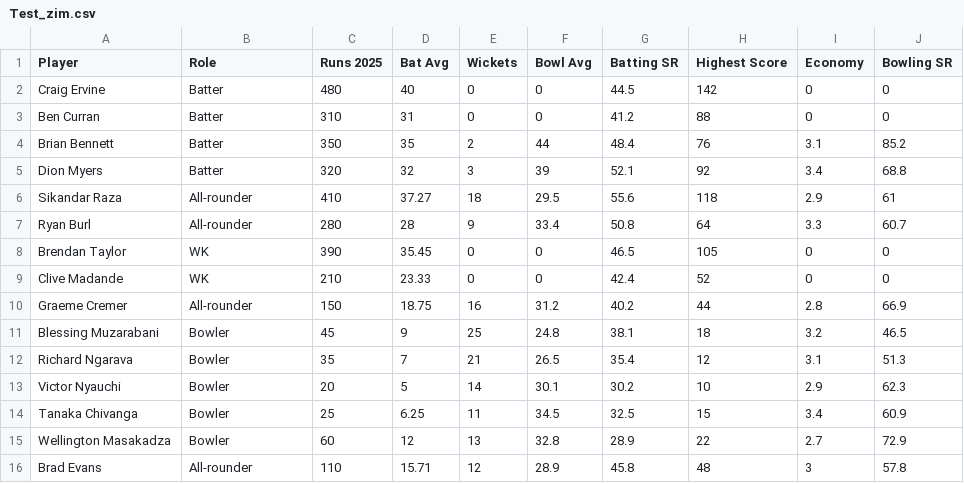
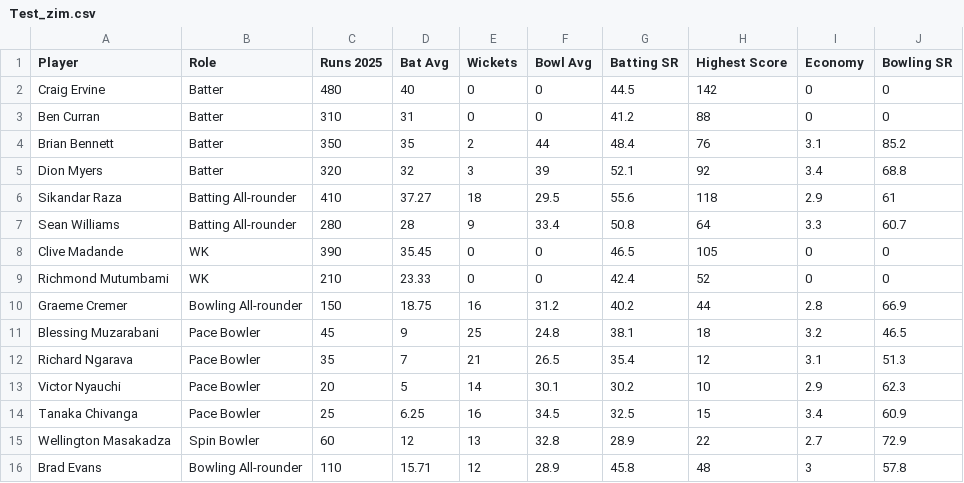
Before and after one commit to Ishad-Shyamal/R26-IT-096, a CSV file: server/microservice-3/python_ml/data/raw/Teams/Zimbabwe/Test_zim.csv, drawn as a sheet.

Commit message:
server inception
committed to server

```diff
--- a/server/microservice-3/python_ml/data/raw/Teams/Zimbabwe/Test_zim.csv
+++ b/server/microservice-3/python_ml/data/raw/Teams/Zimbabwe/Test_zim.csv
@@ -5,12 +5,12 @@ Brian Bennett,Batter,350,35,2,44,48.4,76,3.1,85.2
 Dion Myers,Batter,320,32,3,39,52.1,92,3.4,68.8
-Sikandar Raza,All-rounder,410,37.27,18,29.5,55.6,118,2.9,61
-Ryan Burl,All-rounder,280,28,9,33.4,50.8,64,3.3,60.7
-Brendan Taylor,WK,390,35.45,0,0,46.5,105,0,0
-Clive Madande,WK,210,23.33,0,0,42.4,52,0,0
-Graeme Cremer,All-rounder,150,18.75,16,31.2,40.2,44,2.8,66.9
-Blessing Muzarabani,Bowler,45,9,25,24.8,38.1,18,3.2,46.5
-Richard Ngarava,Bowler,35,7,21,26.5,35.4,12,3.1,51.3
-Victor Nyauchi,Bowler,20,5,14,30.1,30.2,10,2.9,62.3
-Tanaka Chivanga,Bowler,25,6.25,11,34.5,32.5,15,3.4,60.9
-Wellington Masakadza,Bowler,60,12,13,32.8,28.9,22,2.7,72.9
-Brad Evans,All-rounder,110,15.71,12,28.9,45.8,48,3,57.8
+Sikandar Raza,Batting All-rounder,410,37.27,18,29.5,55.6,118,2.9,61
+Sean Williams,Batting All-rounder,280,28,9,33.4,50.8,64,3.3,60.7
+Clive Madande,WK,390,35.45,0,0,46.5,105,0,0
+Richmond Mutumbami,WK,210,23.33,0,0,42.4,52,0,0
+Graeme Cremer,Bowling All-rounder,150,18.75,16,31.2,40.2,44,2.8,66.9
+Blessing Muzarabani,Pace Bowler,45,9,25,24.8,38.1,18,3.2,46.5
+Richard Ngarava,Pace Bowler,35,7,21,26.5,35.4,12,3.1,51.3
+Victor Nyauchi,Pace Bowler,20,5,14,30.1,30.2,10,2.9,62.3
+Tanaka Chivanga,Pace Bowler,25,6.25,16,34.5,32.5,15,3.4,60.9
+Wellington Masakadza,Spin Bowler,60,12,13,32.8,28.9,22,2.7,72.9
+Brad Evans,Bowling All-rounder,110,15.71,12,28.9,45.8,48,3,57.8
```
Also changed, not shown: server/microservice-3/python_ml/data/raw/Teams/West Indies/Test_wi.csv, server/microservice-3/python_ml/data/raw/Teams/Zimbabwe/ODI_zim.csv, 10 other files.
